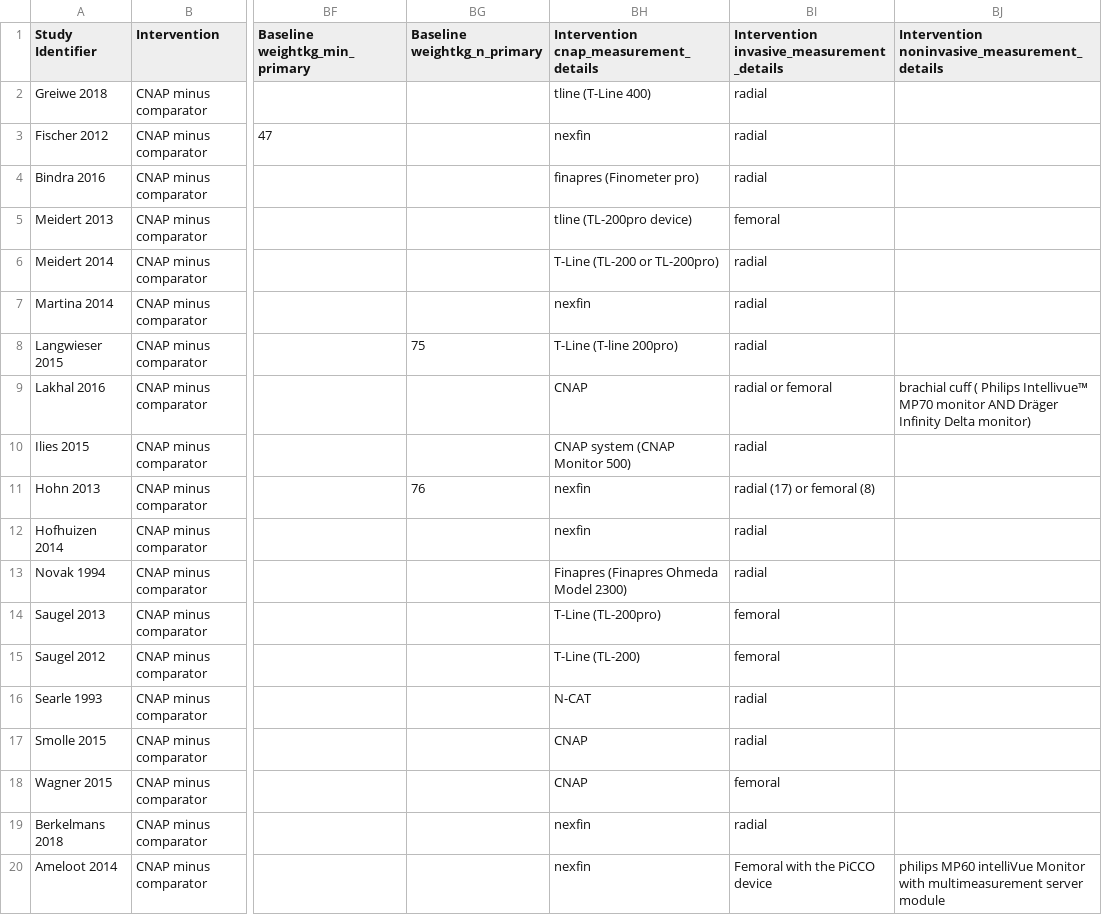
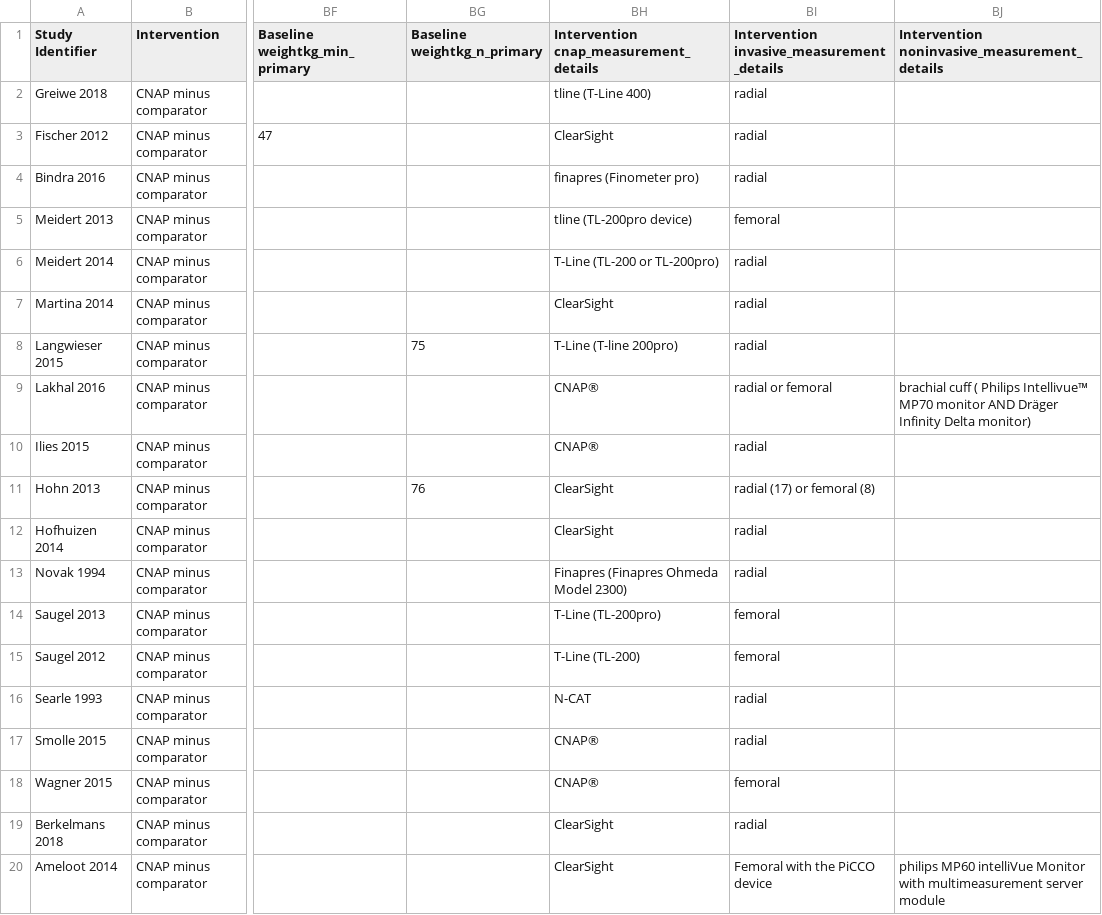
Before and after one commit to nkamboj06/cnap-review, a CSV file: data/review_69353_extracted_data_csv_20200601072844.csv, drawn as a sheet; only a part is shown, gaps mark what is left out; the diff names each change by its address in the sheet, - before the commit and + after, or states it on an @@ line.

Commit message:
changes to table 1

```diff
--- a/data/review_69353_extracted_data_csv_20200601072844.csv
+++ b/data/review_69353_extracted_data_csv_20200601072844.csv
-BH3: nexfin
+BH3: ClearSight
-BH7: nexfin
+BH7: ClearSight
-BH9: CNAP
+BH9: CNAP®
-BH10: CNAP system (CNAP Monitor 500)
+BH10: CNAP®
-BH11:BH12: nexfin
+BH11:BH12: ClearSight
-BH17:BH18: CNAP
+BH17:BH18: CNAP®
-BH19:BH20: nexfin
+BH19:BH20: ClearSight
```
Also changed, not shown: 2 other files.
